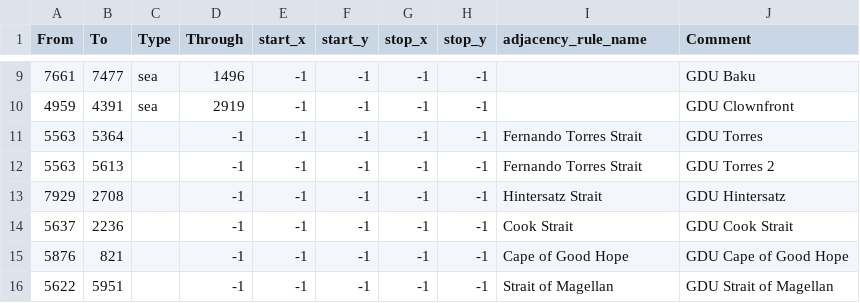
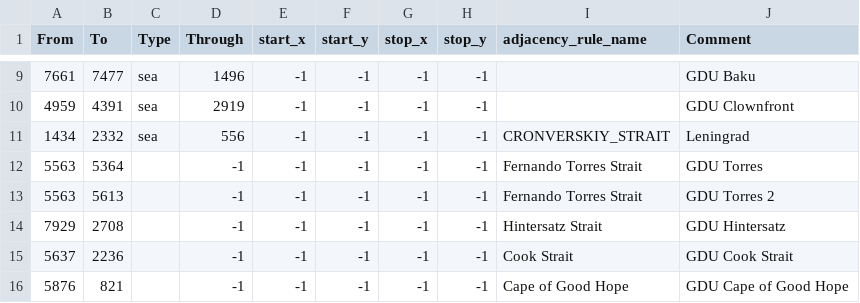
Before and after one commit to AuroraK1ng/GDU-2.0, a CSV file: map/adjacencies.csv, drawn as a sheet; only a part is shown, gaps mark what is left out; the shorter side is filled out with more unchanged rows.

```diff
--- a/map/adjacencies.csv
+++ b/map/adjacencies.csv
@@ -10,2 +10,3 @@ From;To;Type;Through;start_x;start_y;stop_x;stop_y;adjacency_rule_name;Comment
 4959;4391;sea;2919;-1;-1;-1;-1;;GDU Clownfront
+1434;2332;sea;556;-1;-1;-1;-1;CRONVERSKIY_STRAIT;Leningrad
 5563;5364;;-1;-1;-1;-1;-1;Fernando Torres Strait;GDU Torres
```
Also changed, not shown: map/definition.csv, 5 other files.
